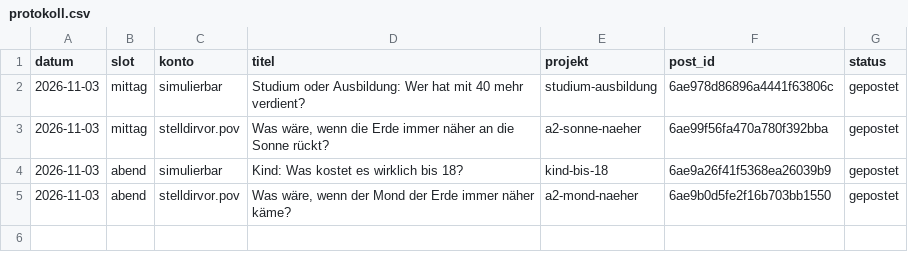
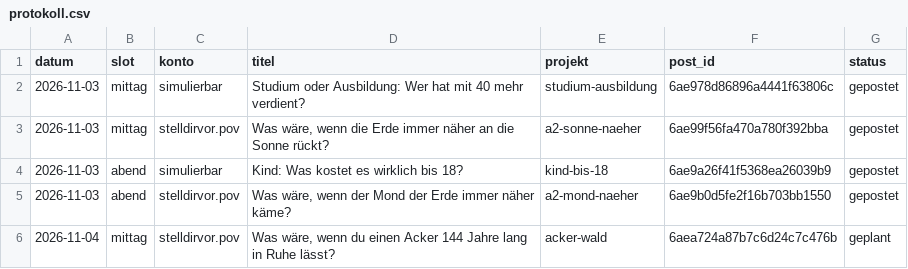
Before and after one commit to Dagjori/TikTok-Automation, a CSV file: data/produktion/protokoll.csv, drawn as a sheet.

```diff
--- a/data/produktion/protokoll.csv
+++ b/data/produktion/protokoll.csv
@@ -5 +5,2 @@ datum,slot,konto,titel,projekt,post_id,status
 2026-11-03,abend,stelldirvor.pov,"Was wäre, wenn der Mond der Erde immer näher käme?",a2-mond-naeher,6ae9b0d5fe2f16b703bb1550,gepostet
+2026-11-04,mittag,stelldirvor.pov,"Was wäre, wenn du einen Acker 144 Jahre lang in Ruhe lässt?",acker-wald,6aea724a87b7c6d24c7c476b,geplant
```
